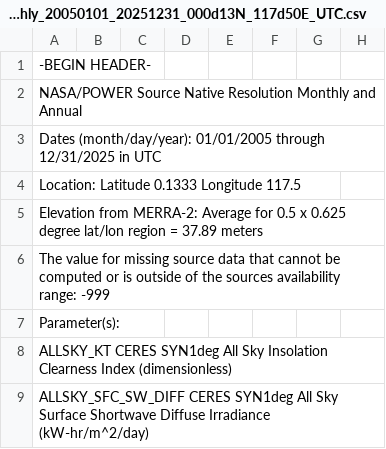
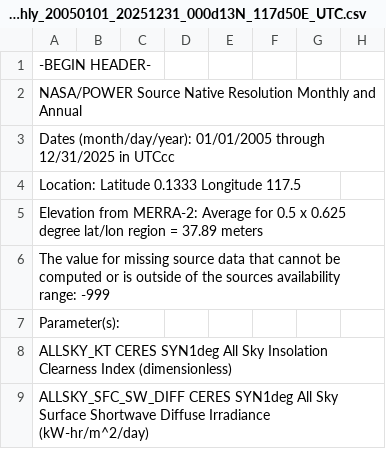
Before and after one commit to Jouqio/climate-aware-pv-forecasting, a CSV file: POWER_Point_Monthly_20050101_20251231_000d13N_117d50E_UTC.csv, drawn as a sheet; only a part is shown; the diff names each change by its address in the sheet, - before the commit and + after, or states it on an @@ line.

```diff
--- a/POWER_Point_Monthly_20050101_20251231_000d13N_117d50E_UTC.csv
+++ b/POWER_Point_Monthly_20050101_20251231_000d13N_117d50E_UTC.csv
-A3: …12/31/2025 in UTC
+A3: …12/31/2025 in UTCcc
```
